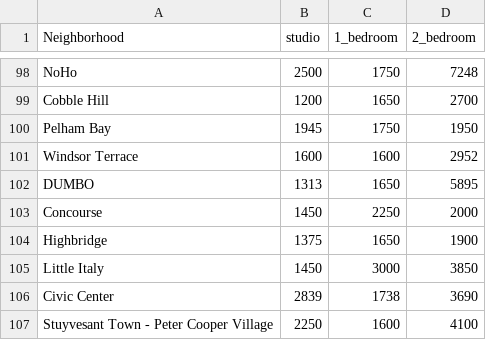
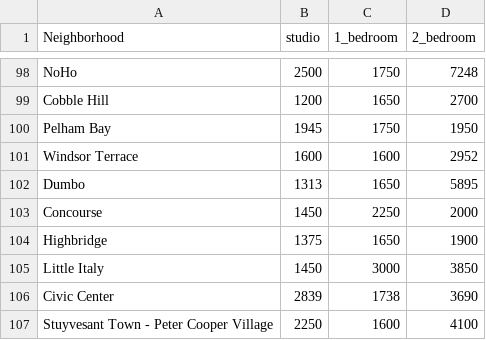
Before and after one commit to edubf22/nyc-neighborhoods, a CSV file: data/df_combined.csv, drawn as a sheet; only a part is shown, gaps mark what is left out; the diff covers the shown part only.

```diff
--- a/data/df_combined.csv
+++ b/data/df_combined.csv
@@ -101,3 +101,3 @@ Pelham Bay,1945,1750,1950
 Windsor Terrace,1600,1600,2952
-DUMBO,1313,1650,5895
+Dumbo,1313,1650,5895
 Concourse,1450,2250,2000
```
Also changed, not shown: 5 edited cells elsewhere in this file, data/nyc_health_borough.csv.
